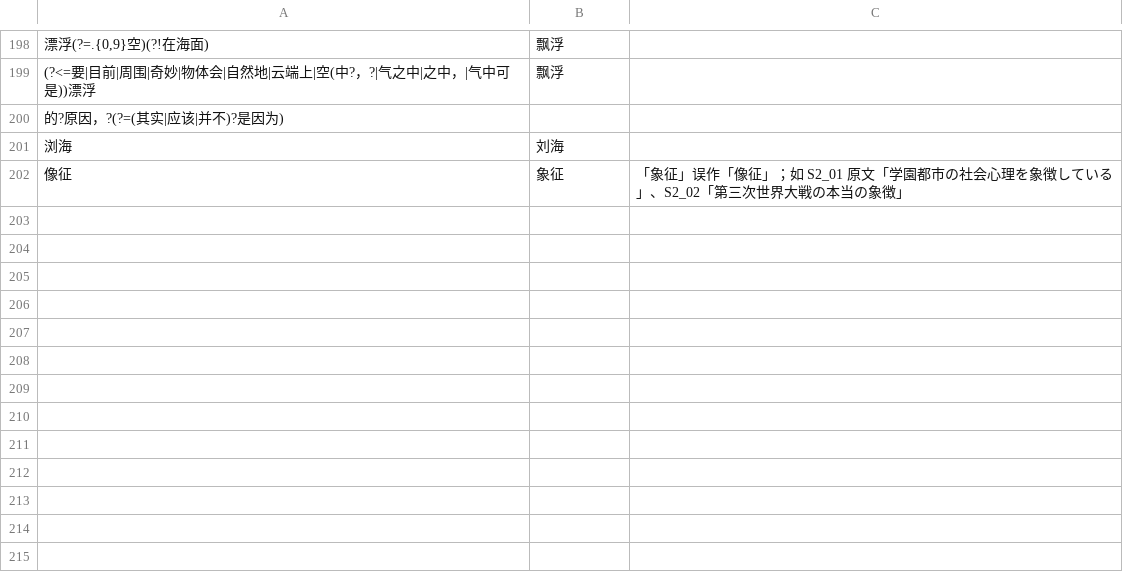
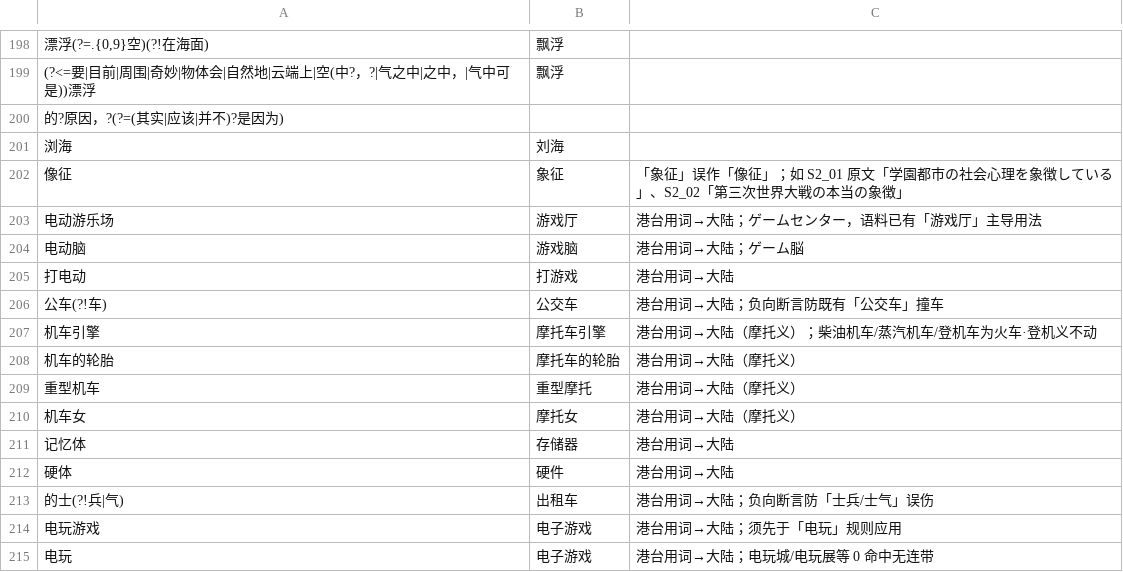
Before and after one commit to CCXXXI/index-Y, a TSV file: rules/_common.tsv, drawn as a sheet; only a part is shown, gaps mark what is left out; the diff names each change by its address in the sheet, - before the commit and + after, or states it on an @@ line.

Commit message:
fix: 归一港台用词为大陆用词（_common 新增 13 条规则，51 处）
- 电动游乐场→游戏厅（7 处：S1_06；语料既有「游戏厅」主导用法。S1_06 274 行「电动场」经分卷规则→电动游乐场后，由本条归一为游戏厅）
- 电动脑→游戏脑（1 处：S1_06；ゲーム脳。此前 S1_06 校对按「卷内体例一致」不采，由本政策取代）
- 打电动→打游戏（1 处：S1_16）
- 公车(?!车)→公交车（3 处：S3_05×2、S5_04_01；负向断言防既有「公交车」撞车）
- 机车引擎→摩托车引擎／机车的轮胎→摩托车的轮胎／重型机车→重型摩托／机车女→摩托女（4 处：S2_23×3、S3_09；柴油机车/蒸汽机车/登机车系火车·登机义，保留）
- 记忆体→存储器（2 处：S1_13、S1_16）
- 硬体→硬件（1 处：S2_06，同行既有「软件」对仗）
- 的士(?!兵|气)→出租车（2 处：S5_02_01；负向断言防「士兵/士气」误伤）
- 电玩游戏→电子游戏＋电玩→电子游戏（30 处 20 卷；电玩城/电玩展等 0 命中无连带）

排查后不动的误报：士兵/士气（的士）、软体动物/软体性（软体）、水晶片（晶片）、单车/芝士/披萨/意大利面（大陆已通用）、大哥大（时代词）。荧幕→屏幕 _common 既有（line 13），本批不重复。

```diff
--- a/rules/_common.tsv
+++ b/rules/_common.tsv
+row 203: 电动游乐场 | 游戏厅 | 港台用词→大陆；ゲームセンター，语料已有「游戏厅」主导用法
+row 204: 电动脑 | 游戏脑 | 港台用词→大陆；ゲーム脳
+row 205: 打电动 | 打游戏 | 港台用词→大陆
+row 206: 公车(?!车) | 公交车 | 港台用词→大陆；负向断言防既有「公交车」撞车
+row 207: 机车引擎 | 摩托车引擎 | 港台用词→大陆（摩托义）；柴油机车/蒸汽机车/登机车为火车·登机义不动
+row 208: 机车的轮胎 | 摩托车的轮胎 | 港台用词→大陆（摩托义）
+row 209: 重型机车 | 重型摩托 | 港台用词→大陆（摩托义）
+row 210: 机车女 | 摩托女 | 港台用词→大陆（摩托义）
+row 211: 记忆体 | 存储器 | 港台用词→大陆
+row 212: 硬体 | 硬件 | 港台用词→大陆
+row 213: 的士(?!兵|气) | 出租车 | 港台用词→大陆；负向断言防「士兵/士气」误伤
+row 214: 电玩游戏 | 电子游戏 | 港台用词→大陆；须先于「电玩」规则应用
+row 215: 电玩 | 电子游戏 | 港台用词→大陆；电玩城/电玩展等 0 命中无连带
```
Also changed, not shown: 37 other files.
